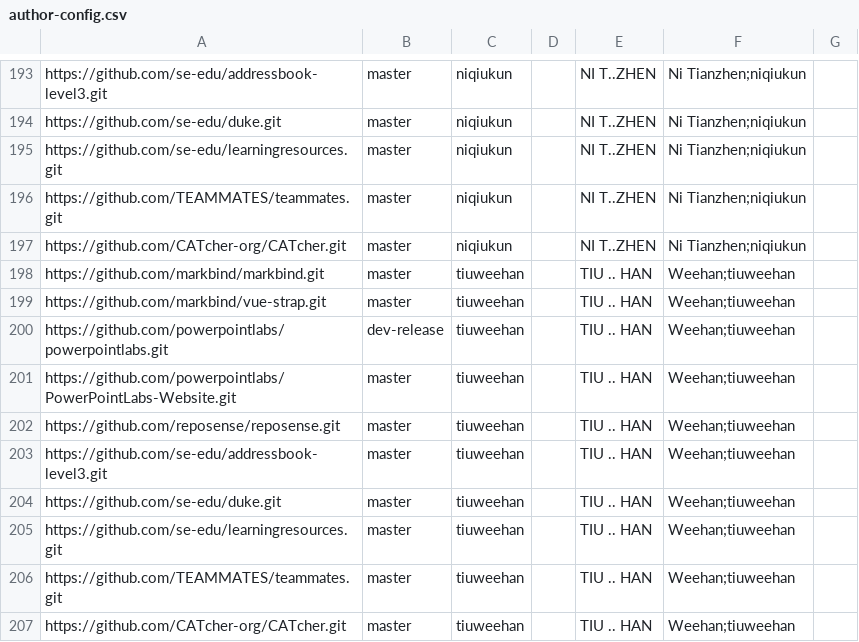
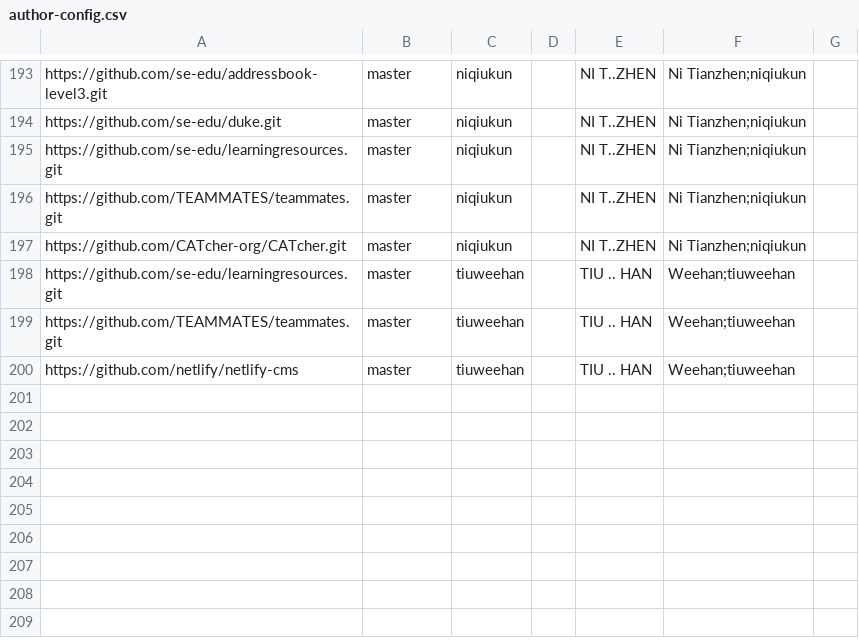
Before and after one commit to nus-cs3281/2020-dashboard, a CSV file: configs/author-config.csv, drawn as a sheet; only a part is shown, gaps mark what is left out.

Commit message:
Add external project for tiuweehan

```diff
--- a/configs/author-config.csv
+++ b/configs/author-config.csv
@@ -197,11 +197,4 @@ https://github.com/TEAMMATES/teammates.git,master,niqiukun,,NI T..ZHEN,Ni Tianzh
 https://github.com/CATcher-org/CATcher.git,master,niqiukun,,NI T..ZHEN,Ni Tianzhen;niqiukun,
-https://github.com/markbind/markbind.git,master,tiuweehan,,TIU .. HAN,Weehan;tiuweehan,
-https://github.com/markbind/vue-strap.git,master,tiuweehan,,TIU .. HAN,Weehan;tiuweehan,
-https://github.com/powerpointlabs/powerpointlabs.git,dev-release,tiuweehan,,TIU .. HAN,Weehan;tiuweehan,
-https://github.com/powerpointlabs/PowerPointLabs-Website.git,master,tiuweehan,,TIU .. HAN,Weehan;tiuweehan,
-https://github.com/reposense/reposense.git,master,tiuweehan,,TIU .. HAN,Weehan;tiuweehan,
-https://github.com/se-edu/addressbook-level3.git,master,tiuweehan,,TIU .. HAN,Weehan;tiuweehan,
-https://github.com/se-edu/duke.git,master,tiuweehan,,TIU .. HAN,Weehan;tiuweehan,
 https://github.com/se-edu/learningresources.git,master,tiuweehan,,TIU .. HAN,Weehan;tiuweehan,
 https://github.com/TEAMMATES/teammates.git,master,tiuweehan,,TIU .. HAN,Weehan;tiuweehan,
-https://github.com/CATcher-org/CATcher.git,master,tiuweehan,,TIU .. HAN,Weehan;tiuweehan,
+https://github.com/netlify/netlify-cms,master,tiuweehan,,TIU .. HAN,Weehan;tiuweehan,
```
Also changed, not shown: configs/repo-config.csv.
